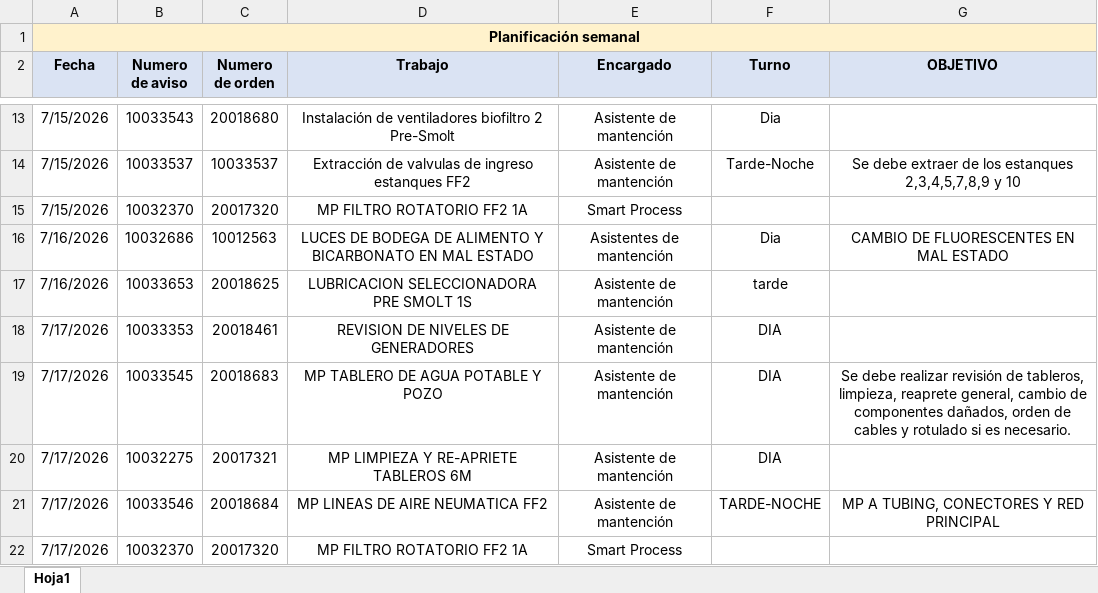
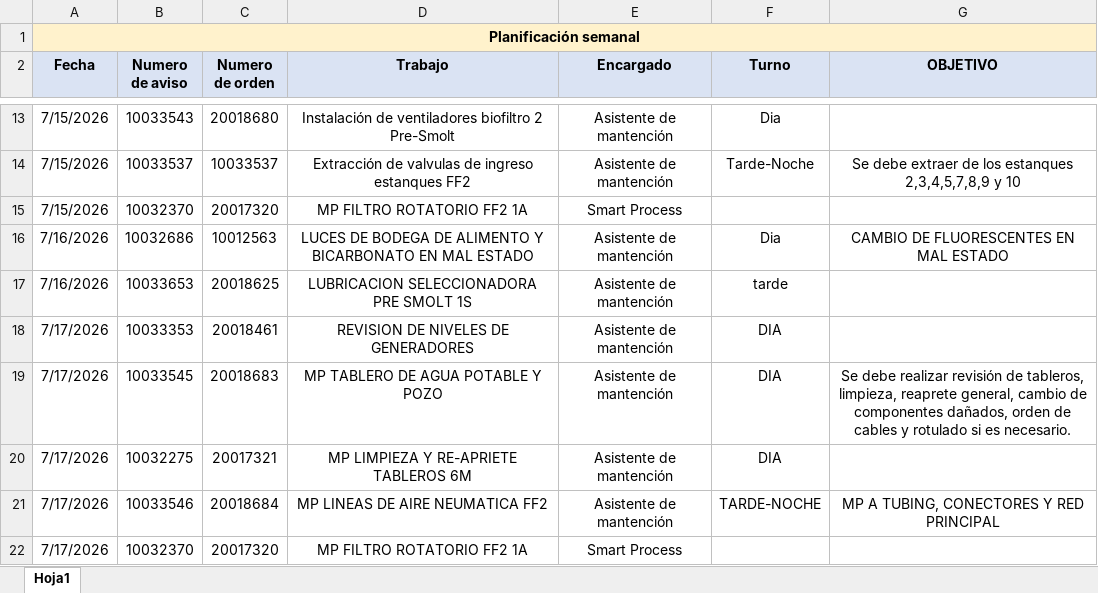
Before and after one commit to hardycofre-commits/dashboard-hh-mantencion-sap, an Excel workbook: datos/Semana29.xlsx, sheet Hoja1, drawn as a sheet; only a part is shown, gaps mark what is left out; values as stored, in another font and other column widths than the file's, no borders; the diff names each change by its address in the sheet, - before the commit and + after, or states it on an @@ line.

Commit message:
Add files via upload

```diff
--- a/datos/Semana29.xlsx (sheet Hoja1)
+++ b/datos/Semana29.xlsx (sheet Hoja1)
-E16 (Encargado): Asistentes de mantención
+E16 (Encargado): Asistente de mantención
```
